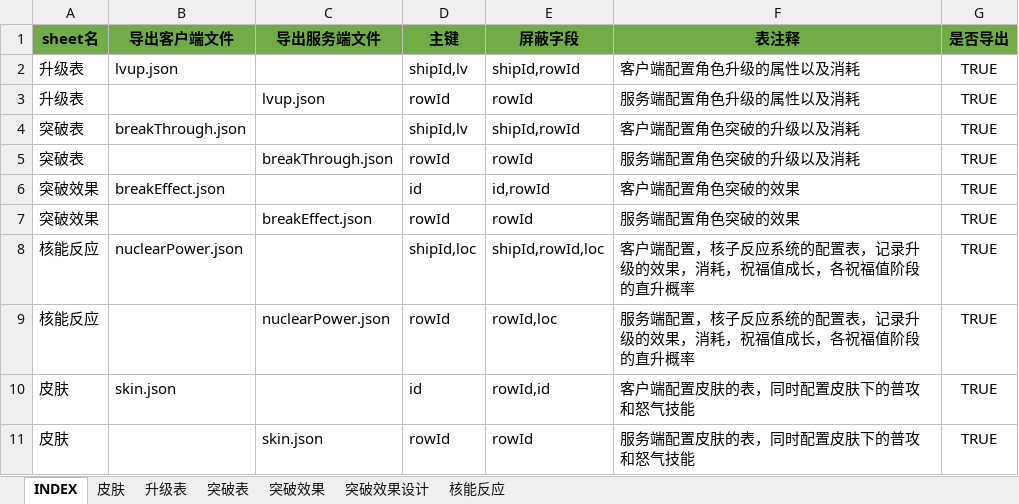
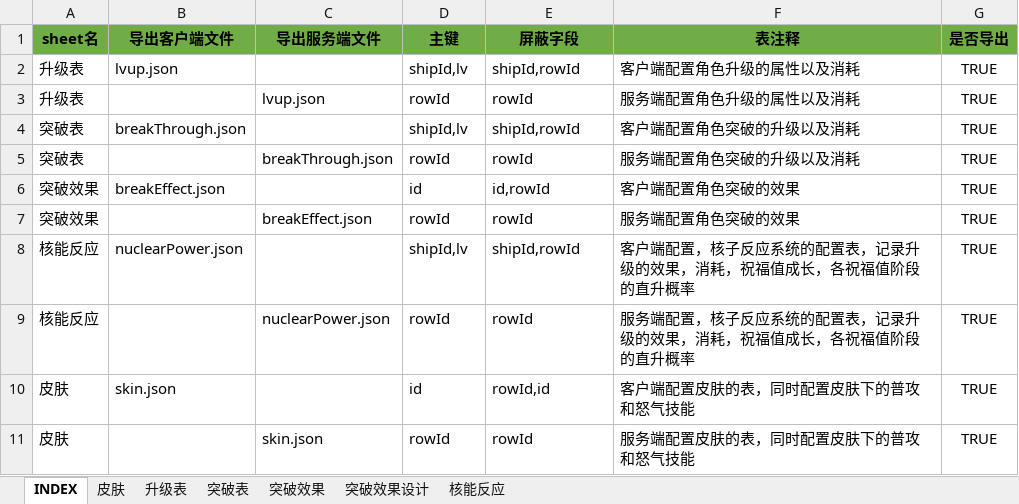
Before and after one commit to hataksumo/UIDesigner, an Excel workbook: Excel/lvup.战机养成.xlsx, sheet INDEX, drawn as a sheet; values as stored, in another font and other column widths than the file's, no borders; the diff names each change by its address in the sheet, - before the commit and + after, or states it on an @@ line.

```diff
--- a/Excel/lvup.战机养成.xlsx (sheet INDEX)
+++ b/Excel/lvup.战机养成.xlsx (sheet INDEX)
-D8 (主键): shipId,loc
+D8 (主键): shipId,lv
-E8 (屏蔽字段): shipId,rowId,loc
+E8 (屏蔽字段): shipId,rowId
-E9 (屏蔽字段): rowId,loc
+E9 (屏蔽字段): rowId
```
Also changed, not shown: sheet 核能反应, sheet 皮肤, formulas that keep their value, Excel/achv.成就.xlsx, Excel/attr.属性.xlsx, 8 other files.
